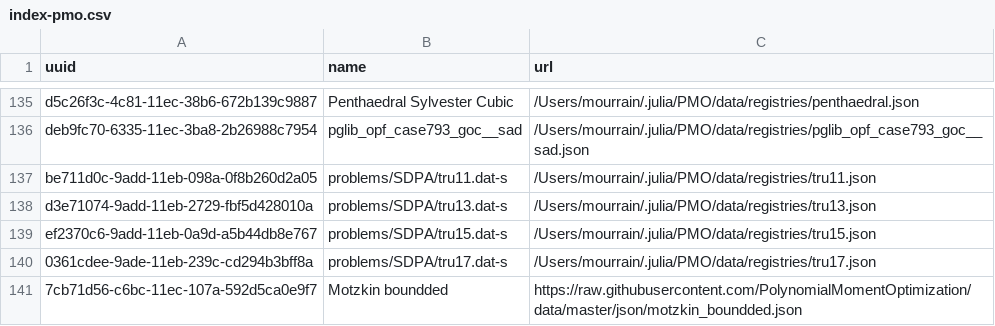
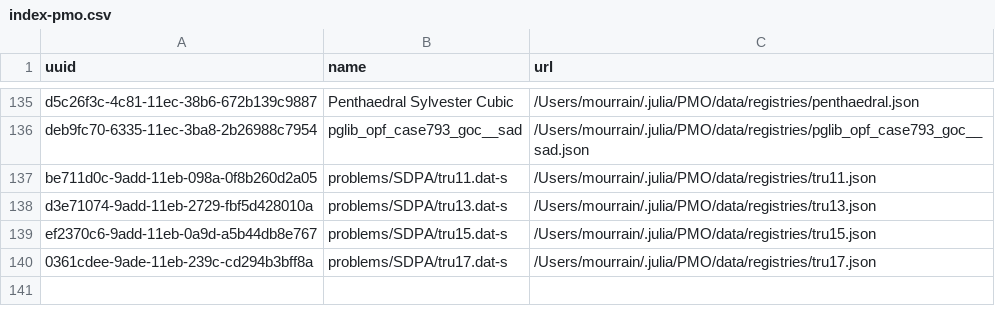
Before and after one commit to PolynomialMomentOptimization/data, a CSV file: registries/index-pmo.csv, drawn as a sheet; only a part is shown, gaps mark what is left out.

Commit message:
rm motzkin_boundded.json

```diff
--- a/registries/index-pmo.csv
+++ b/registries/index-pmo.csv
@@ -140,2 +140 @@ ef2370c6-9add-11eb-0a9d-a5b44db8e767,problems/SDPA/tru15.dat-s,/Users/mourrain/.
 0361cdee-9ade-11eb-239c-cd294b3bff8a,problems/SDPA/tru17.dat-s,/Users/mourrain/.julia/PMO/data/registries/tru17.json
-7cb71d56-c6bc-11ec-107a-592d5ca0e9f7,Motzkin boundded,https://raw.githubusercontent.com/PolynomialMomentOptimization/data/master/json/motzkin_boundded.json
```
Also changed, not shown: 1 other file.
